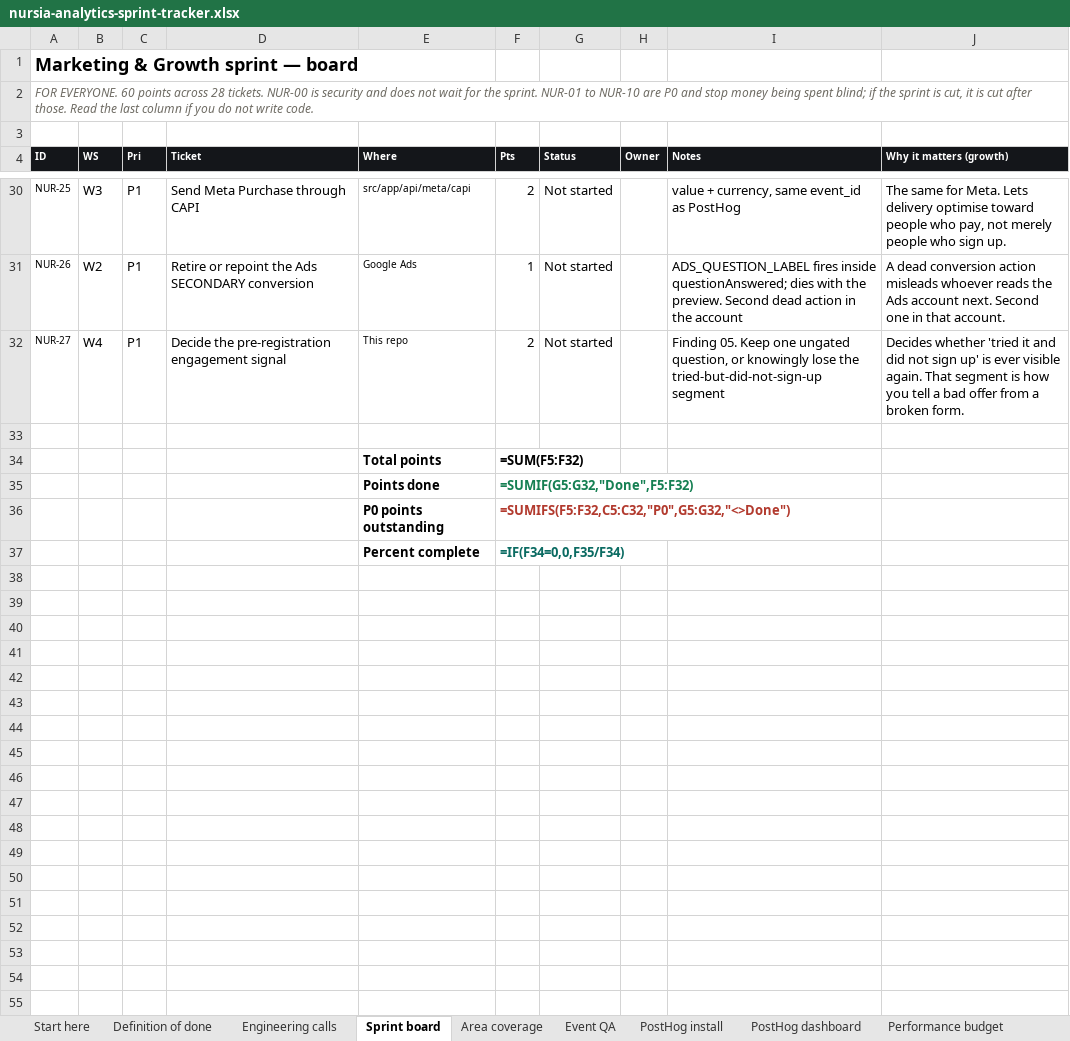
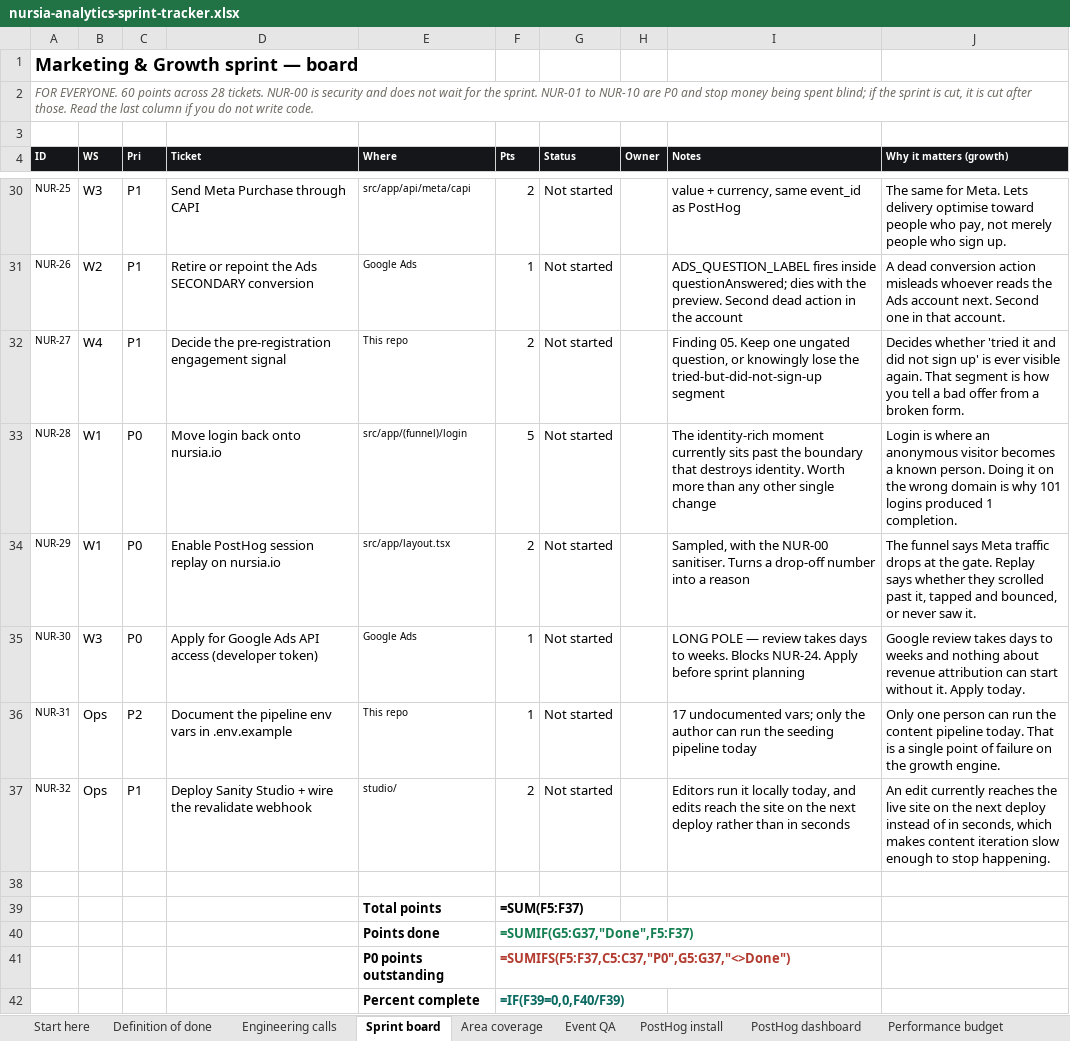
Before and after one commit to GritLabsAI/nursia-website, an Excel workbook: internal/doc/nursia-analytics-sprint-tracker.xlsx, sheet Sprint board, drawn as a sheet; only a part is shown, gaps mark what is left out; values as stored, in another font and other column widths than the file's, no borders; formulas without a stored value are shown as written; conditional formats not drawn; addresses are those after the commit; the diff names each change by its address in the sheet, - before the commit and + after, or states it on an @@ line.

```diff
--- a/internal/doc/nursia-analytics-sprint-tracker.xlsx (sheet Sprint board)
+++ b/internal/doc/nursia-analytics-sprint-tracker.xlsx (sheet Sprint board)
+row 33: NUR-28 | W1 | P0 | Move login back onto nursia.io | src/app/(funnel)/login | 5 | Not started |  | The identity-rich moment currently sits past the boundary that destroys identity. Worth more than any other single change | Login is where an anonymous visitor becomes a known person. Doing it on the wrong domain is why 101 logins produced 1 completion.
+row 34: NUR-29 | W1 | P0 | Enable PostHog session replay on nursia.io | src/app/layout.tsx | 2 | Not started |  | Sampled, with the NUR-00 sanitiser. Turns a drop-off number into a reason | The funnel says Meta traffic drops at the gate. Replay says whether they scrolled past it, tapped and bounced, or never saw it.
+row 35: NUR-30 | W3 | P0 | Apply for Google Ads API access (developer token) | Google Ads | 1 | Not started |  | LONG POLE — review takes days to weeks. Blocks NUR-24. Apply before sprint planning | Google review takes days to weeks and nothing about revenue attribution can start without it. Apply today.
+row 36: NUR-31 | Ops | P2 | Document the pipeline env vars in .env.example | This repo | 1 | Not started |  | 17 undocumented vars; only the author can run the seeding pipeline today | Only one person can run the content pipeline today. That is a single point of failure on the growth engine.
+row 37: NUR-32 | Ops | P1 | Deploy Sanity Studio + wire the revalidate webhook | studio/ | 2 | Not started |  | Editors run it locally today, and edits reach the site on the next deploy rather than in seconds | An edit currently reaches the live site on the next deploy instead of in seconds, which makes content iteration slow enough to stop happening.
-F39 (Pts): =SUM(F5:F32)
+F39 (Pts): =SUM(F5:F37)
-F40 (Pts): =SUMIF(G5:G32,"Done",F5:F32)
+F40 (Pts): =SUMIF(G5:G37,"Done",F5:F37)
-F41 (Pts): =SUMIFS(F5:F32,C5:C32,"P0",G5:G32,"<>Done")
+F41 (Pts): =SUMIFS(F5:F37,C5:C37,"P0",G5:G37,"<>Done")
-F42 (Pts): =IF(F34=0,0,F35/F34)
+F42 (Pts): =IF(F39=0,0,F40/F39)
```
Also changed, not shown: sheet Start here, other sheet tabs, 2 other files.
